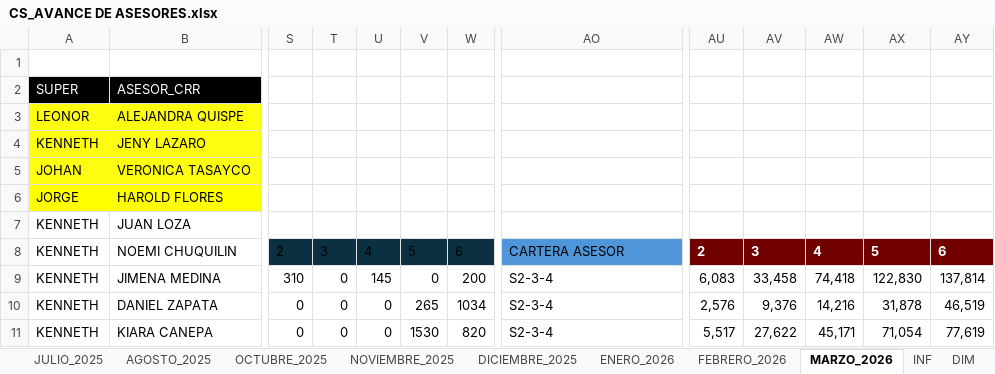
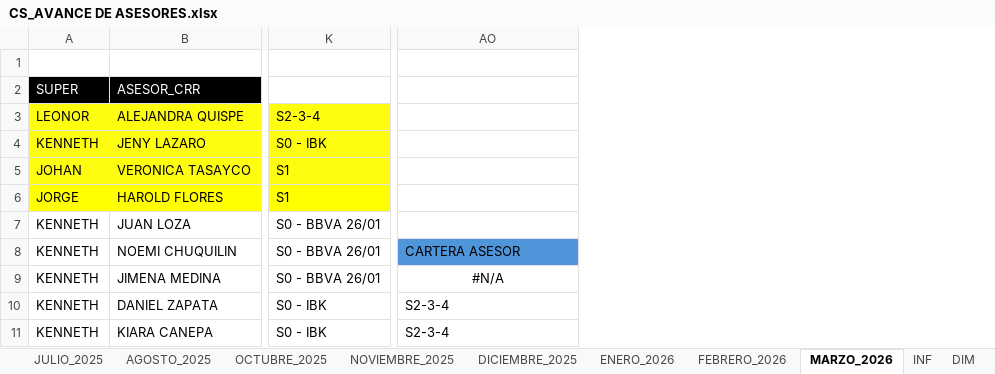
Before and after one commit to jvasquez98/Ranking, an Excel workbook: CS_AVANCE DE ASESORES.xlsx, sheet MARZO_2026, drawn as a sheet; only a part is shown, gaps mark what is left out; values as stored, in another font and other column widths than the file's, no borders; conditional formats and table styles not drawn; removed rows and columns are numbered as before the commit, all else as after; the diff covers the shown part only; the diff names each change by its address in the sheet, - before the commit and + after, or states it on an @@ line.

```diff
--- a/CS_AVANCE DE ASESORES.xlsx (sheet MARZO_2026)
+++ b/CS_AVANCE DE ASESORES.xlsx (sheet MARZO_2026)
+column K (SEGMENTO), rows 3-11: S2-3-4 | S0 - IBK | S1 | S1 | S0 - BBVA 26/01 | S0 - BBVA 26/01 | S0 - BBVA 26/01 | S0 - IBK | S0 - IBK
@@ column S hidden, rows 8-11: 2 | 310 | 0 | 0 @@
@@ column T hidden, rows 8-11: 3 | 0 | 0 | 0 @@
@@ column U hidden, rows 8-11: 4 | 145 | 0 | 0 @@
@@ column V hidden, rows 8-11: 5 | 0 | 265 | 1530 @@
@@ column W hidden, rows 8-11: 6 | 200 | 1034 | 820 @@
@@ column AU hidden, rows 8-11: 2 | 6,083 | 2,576 | 5,517 @@
@@ column AV hidden, rows 8-11: 3 | 33,458 | 9,376 | 27,622 @@
@@ column AW hidden, rows 8-11: 4 | 74,418 | 14,216 | 45,171 @@
@@ column AX hidden, rows 8-11: 5 | 122,830 | 31,878 | 71,054 @@
@@ column AY hidden, rows 8-11: 6 | 137,814 | 46,519 | 77,619 @@
-AO9: S2-3-4
+AO9: #N/A
-AO9 alignment: left
+AO9 alignment: center
```
Also changed, not shown: 1 added row, 1 removed row, 1 removed column, 94 edited cells and cell formats elsewhere in this sheet, sheet DIM, sheet ENERO_2026, sheet DICIEMBRE_2025, sheet ABRIL_2025, sheet NOVIEMBRE_2025, sheet FEBRERO_2025, 10 more sheets, formulas that keep their value, CS_MARCACIONES_ORCRIST.xlsx, 3 other files.
